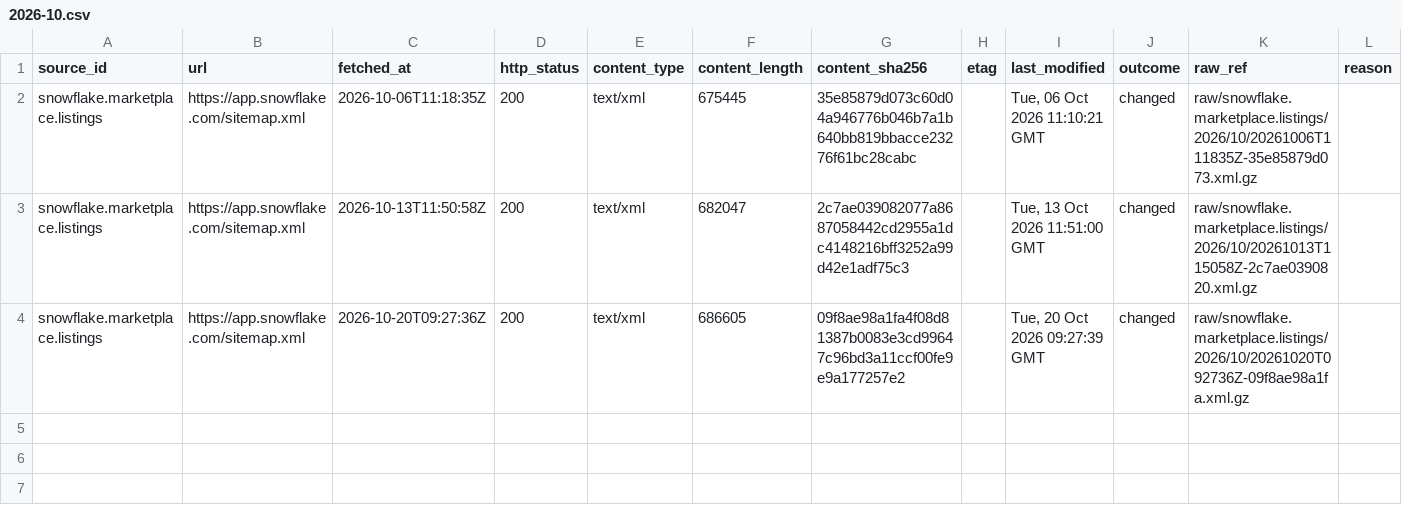
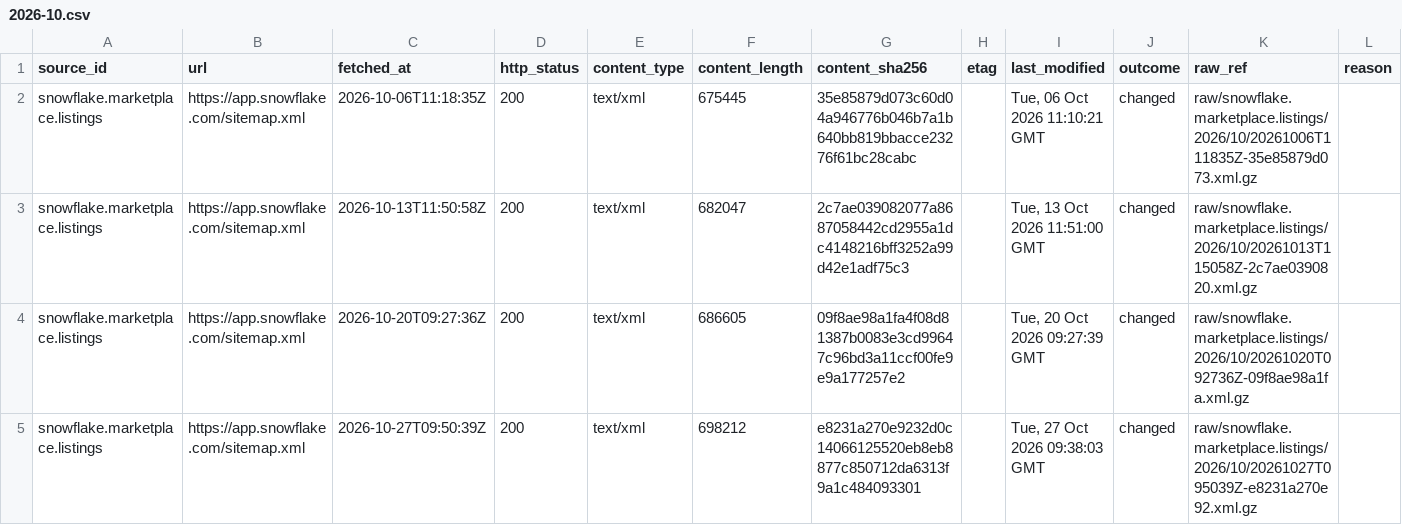
Before and after one commit to q3dresearch/wss-snowflake-marketplace, a CSV file: manifest/snowflake.marketplace.listings/2026-10.csv, drawn as a sheet; only a part is shown; rows hold the shown columns only; the diff names each change by its address in the sheet, - before the commit and + after, or states it on an @@ line.

```diff
--- a/manifest/snowflake.marketplace.listings/2026-10.csv
+++ b/manifest/snowflake.marketplace.listings/2026-10.csv
+row 5: snowflake.marketplace.listings | https://app.snowflake.com/sitemap.xml | 2026-10-27T09:50:39Z | 200 | text/xml | 698212 | e8231a270e9232d0c14066125520eb8eb8877c850712da6313f9a1c484093301 |  | Tue, 27 Oct 2026 09:38:03 GMT | changed | raw/snowflake.marketplace.listings/2026/10/20261027T095039Z-e8231a270e92.xml.gz
```
Also changed, not shown: 5 other files.
